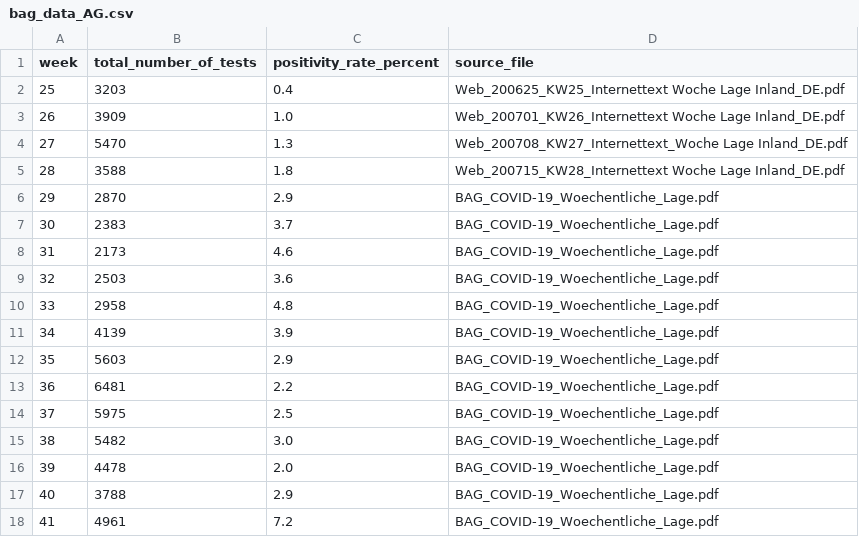
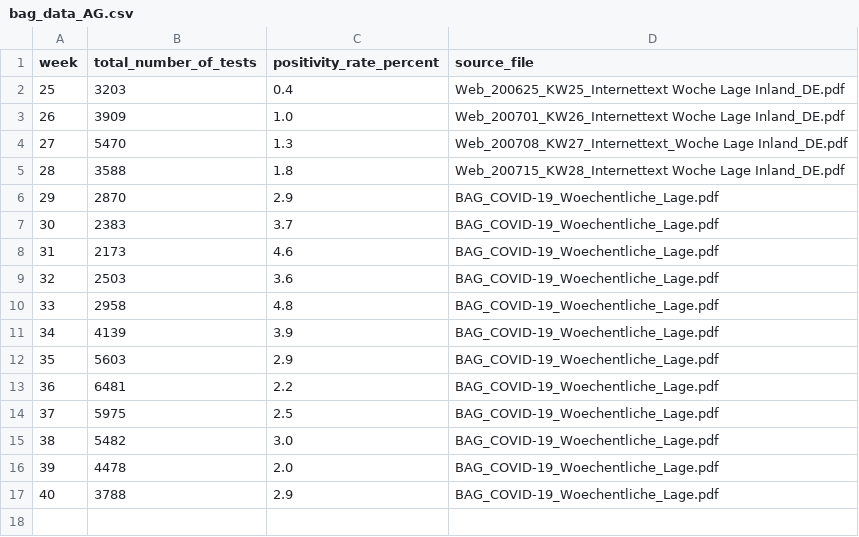
Before and after one commit to maekke/bag_data, a CSV file: daten_pro_kanton/bag_data_AG.csv, drawn as a sheet; the diff names each change by its address in the sheet, - before the commit and + after, or states it on an @@ line.

```diff
--- a/daten_pro_kanton/bag_data_AG.csv
+++ b/daten_pro_kanton/bag_data_AG.csv
-row 18: 41 | 4961 | 7.2 | BAG_COVID-19_Woechentliche_Lage.pdf
```
Also changed, not shown: bag_weekly_data.csv, daten_pro_kanton/bag_data_BE.csv, 25 other files.
